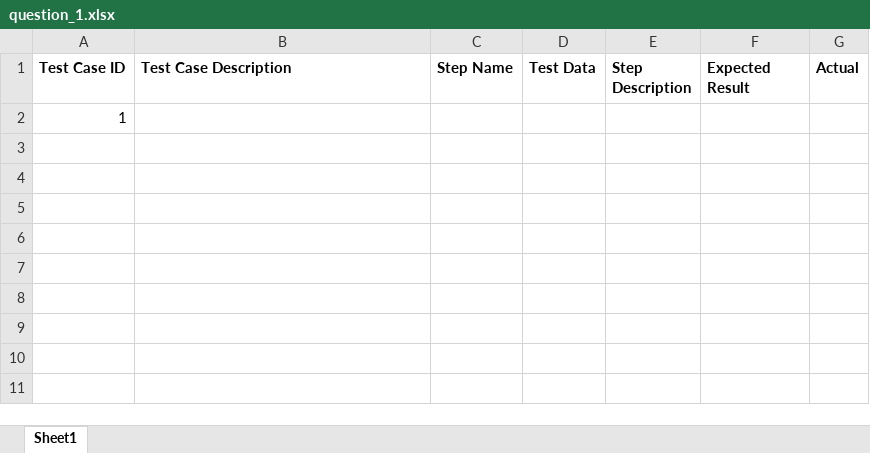
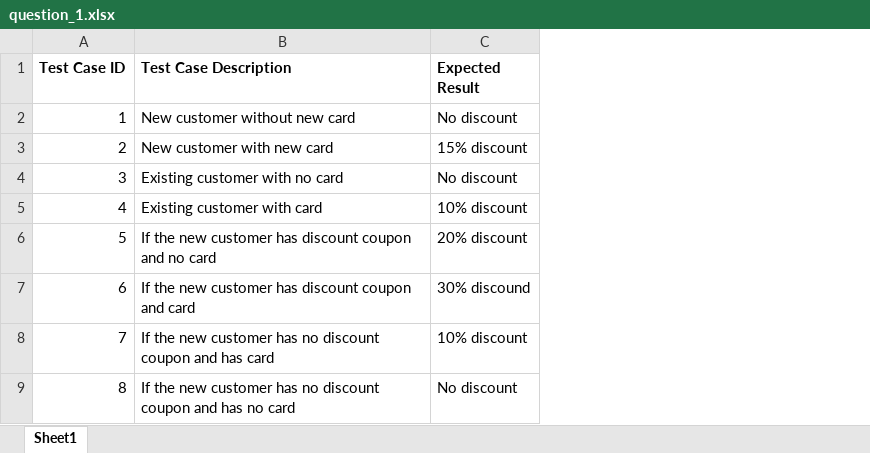
Before and after one commit to smm10/Leadsquared_assessment, an Excel workbook: question_1.xlsx, sheet Sheet1, drawn as a sheet; values as stored, in another font and other column widths than the file's, no borders; removed rows and columns are numbered as before the commit, all else as after; the diff names each change by its address in the sheet, - before the commit and + after, or states it on an @@ line.

Commit message:
Add files via upload

```diff
--- a/question_1.xlsx (sheet Sheet1)
+++ b/question_1.xlsx (sheet Sheet1)
-column C (Step Name), empty
-column D (Test Data), empty
-column E (Step Description), empty
-column G (Actual), empty
-B2 (Test Case Description): (empty)
+B2 (Test Case Description): New customer without new card
-C2 (Expected Result): (empty)
+C2 (Expected Result): No discount
+row 3: 2 | New customer with new card | 15% discount
+row 4: 3 | Existing customer with no card | No discount
+row 5: 4 | Existing customer with card | 10% discount
+row 6: 5 | If the new customer has discount coupon and no card | 20% discount
+row 7: 6 | If the new customer has discount coupon and card | 30% discound
+row 8: 7 | If the new customer has no discount coupon and has card | 10% discount
+row 9: 8 | If the new customer has no discount coupon and has no card | No discount
```
